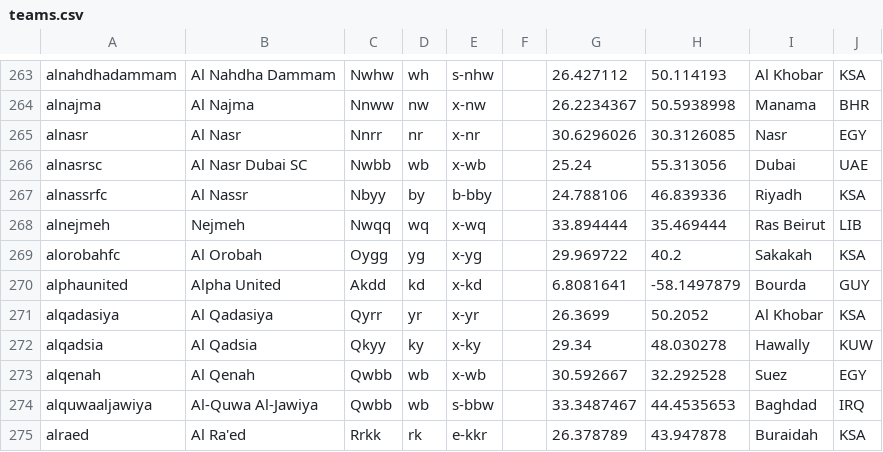
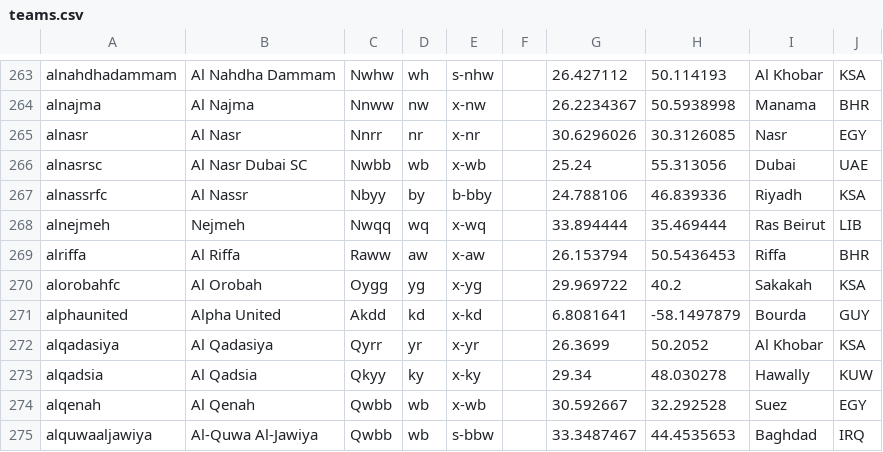
Before and after one commit to tshamilton/fitba, a CSV file: config/teams.csv, drawn as a sheet; only a part is shown, gaps mark what is left out; the shorter side is filled out with more unchanged rows.

Commit message:
BHR team

```diff
--- a/config/teams.csv
+++ b/config/teams.csv
@@ -268,2 +268,3 @@ alnassrfc,Al Nassr,Nbyy,by,b-bby,,24.788106,46.839336,Riyadh,KSA
 alnejmeh,Nejmeh,Nwqq,wq,x-wq,,33.894444,35.469444,Ras Beirut,LIB
+alriffa,Al Riffa,Raww,aw,x-aw,,26.153794,50.5436453,Riffa,BHR
 alorobahfc,Al Orobah,Oygg,yg,x-yg,,29.969722,40.2,Sakakah,KSA
```
